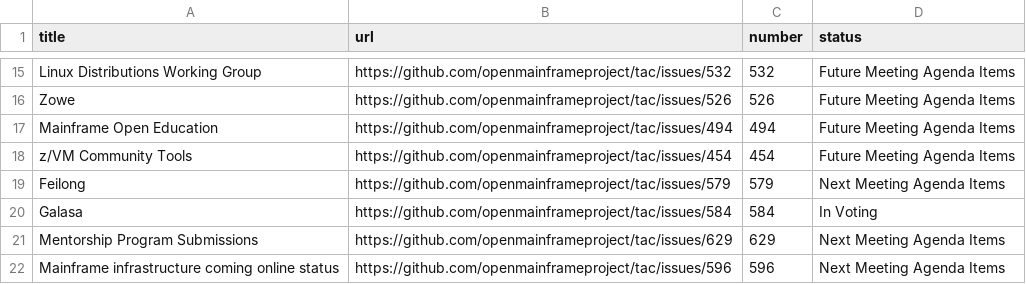
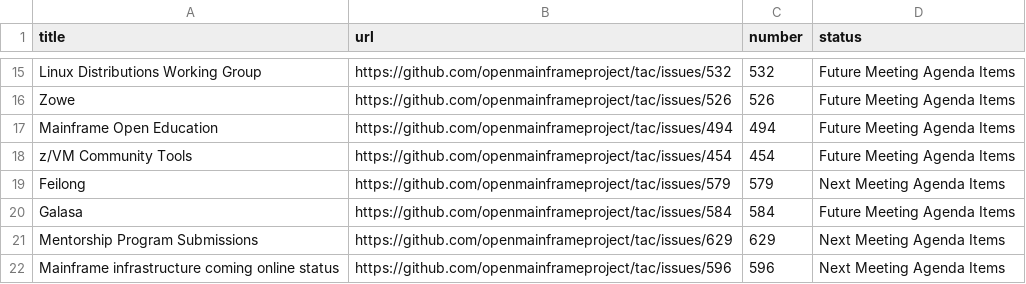
Before and after one commit to openmainframeproject/tac, a CSV file: _data/meeting-agenda-items.csv, drawn as a sheet; only a part is shown, gaps mark what is left out.

Commit message:
Update Data Sources
Signed-off-by: GitHub <noreply@github.com>

```diff
--- a/_data/meeting-agenda-items.csv
+++ b/_data/meeting-agenda-items.csv
@@ -19,3 +19,3 @@ z/VM Community Tools,https://github.com/openmainframeproject/tac/issues/454,454,
 Feilong,https://github.com/openmainframeproject/tac/issues/579,579,Next Meeting Agenda Items
-Galasa,https://github.com/openmainframeproject/tac/issues/584,584,In Voting
+Galasa,https://github.com/openmainframeproject/tac/issues/584,584,Future Meeting Agenda Items
 Mentorship Program Submissions,https://github.com/openmainframeproject/tac/issues/629,629,Next Meeting Agenda Items
```
